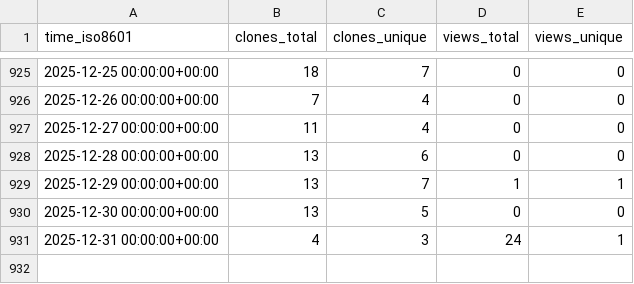
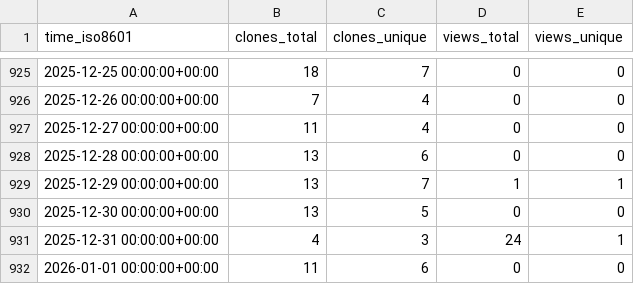
Before and after one commit to abhinav12k/Typster, a CSV file: abhinav12k/Typster/ghrs-data/views_clones_aggregate.csv, drawn as a sheet; only a part is shown, gaps mark what is left out; the diff names each change by its address in the sheet, - before the commit and + after, or states it on an @@ line.

```diff
--- a/abhinav12k/Typster/ghrs-data/views_clones_aggregate.csv
+++ b/abhinav12k/Typster/ghrs-data/views_clones_aggregate.csv
+row 932: 2026-01-01 00:00:00+00:00 | 11 | 6 | 0 | 0
```
Also changed, not shown: 1 other file.
